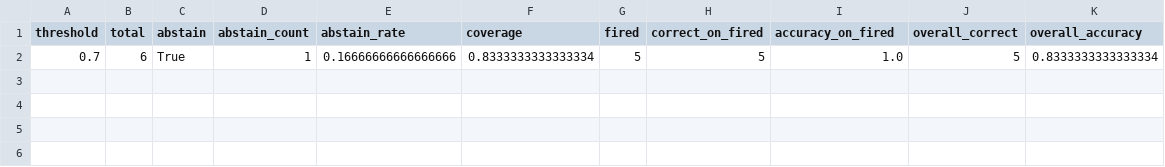
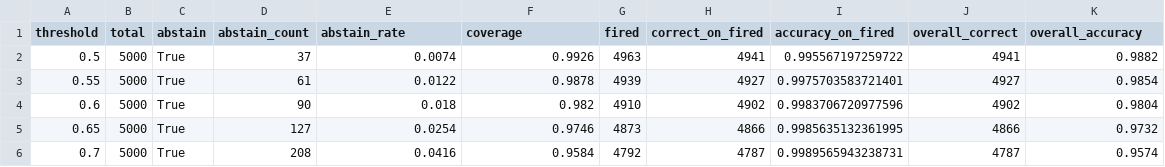
Before and after one commit to ngeodesic-ai/micro-llm, a CSV file: .artifacts/defi/mapper_bench/metrics.csv, drawn as a sheet; removed rows and columns are numbered as before the commit, all else as after; the diff names each change by its address in the sheet, - before the commit and + after, or states it on an @@ line.

Commit message:
tier 2 done - defi

```diff
--- a/.artifacts/defi/mapper_bench/metrics.csv
+++ b/.artifacts/defi/mapper_bench/metrics.csv
-row 2: 0.7 | 6 | True | 1 | 0.16666666666666666 | 0.8333333333333334 | 5 | 5 | 1.0 | 5 | 0.8333333333333334
+row 2: 0.5 | 5000 | True | 37 | 0.0074 | 0.9926 | 4963 | 4941 | 0.995567197259722 | 4941 | 0.9882
+row 3: 0.55 | 5000 | True | 61 | 0.0122 | 0.9878 | 4939 | 4927 | 0.9975703583721401 | 4927 | 0.9854
+row 4: 0.6 | 5000 | True | 90 | 0.018 | 0.982 | 4910 | 4902 | 0.9983706720977596 | 4902 | 0.9804
+row 5: 0.65 | 5000 | True | 127 | 0.0254 | 0.9746 | 4873 | 4866 | 0.9985635132361995 | 4866 | 0.9732
+row 6: 0.7 | 5000 | True | 208 | 0.0416 | 0.9584 | 4792 | 4787 | 0.9989565943238731 | 4787 | 0.9574
```
Also changed, not shown: 9 other files.
